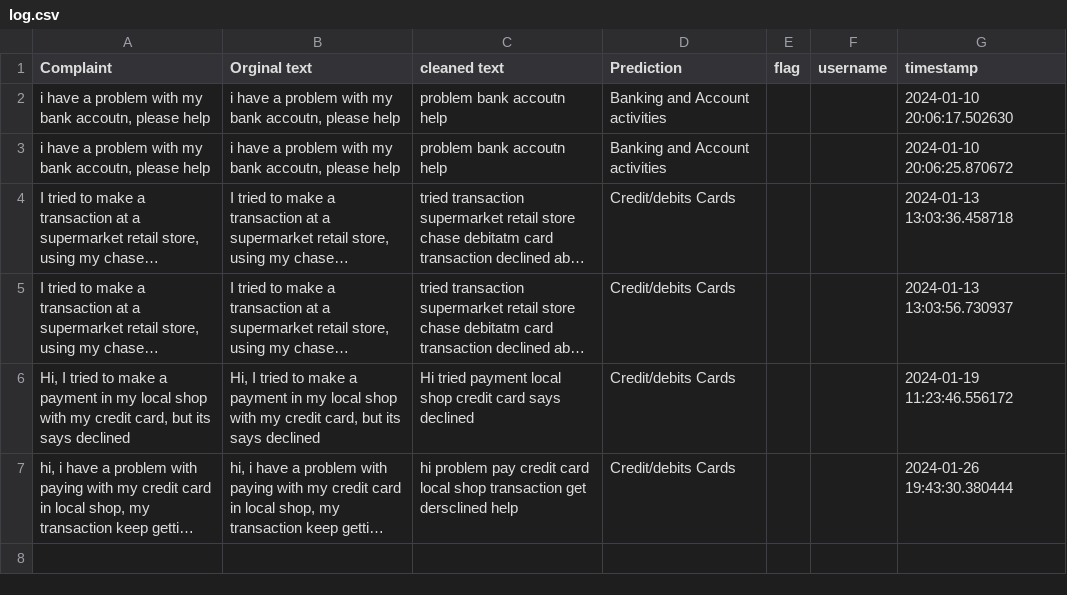
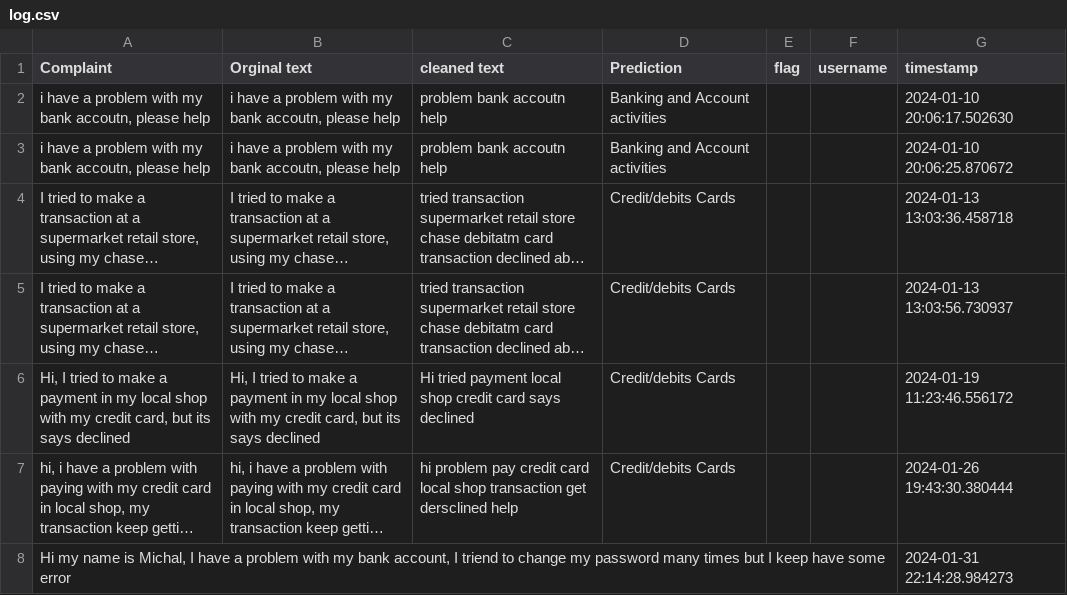
Before and after one commit to mosinsky/Multiclass_Classification, a CSV file: flagged/log.csv, drawn as a sheet; long unchanged cells end in …; the diff names each change by its address in the sheet, - before the commit and + after, or states it on an @@ line.

```diff
--- a/flagged/log.csv
+++ b/flagged/log.csv
+row 8: Hi my name is Michal, I have a problem with my bank account, I triend to change my password many times but I keep have some error |  |  |  |  |  | 2024-01-31 22:14:28.984273
```
Also changed, not shown: 3 other files.
